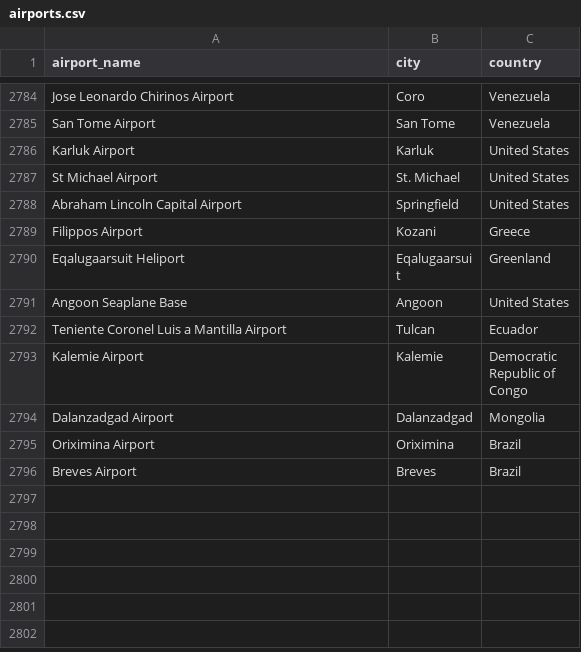
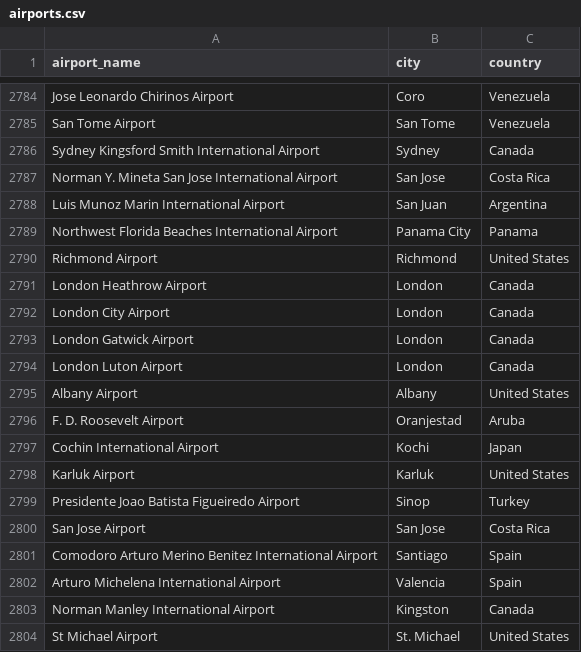
Before and after one commit to IIEnat/Data-Warehousing-2, a CSV file: csv/airports.csv, drawn as a sheet; only a part is shown, gaps mark what is left out; the shorter side is filled out with more unchanged rows; the diff covers the shown part only; the diff names each change by its address in the sheet, - before the commit and + after, or states it on an @@ line.

Commit message:
new_data

```diff
--- a/csv/airports.csv
+++ b/csv/airports.csv
+row 2786: Sydney Kingsford Smith International Airport | Sydney | Canada
+row 2787: Norman Y. Mineta San Jose International Airport | San Jose | Costa Rica
+row 2788: Luis Munoz Marin International Airport | San Juan | Argentina
+row 2789: Northwest Florida Beaches International Airport | Panama City | Panama
+row 2790: Richmond Airport | Richmond | United States
+row 2791: London Heathrow Airport | London | Canada
+row 2792: London City Airport | London | Canada
+row 2793: London Gatwick Airport | London | Canada
+row 2794: London Luton Airport | London | Canada
+row 2795: Albany Airport | Albany | United States
+row 2796: F. D. Roosevelt Airport | Oranjestad | Aruba
+row 2797: Cochin International Airport | Kochi | Japan
+row 2799: Presidente Joao Batista Figueiredo Airport | Sinop | Turkey
+row 2800: San Jose Airport | San Jose | Costa Rica
+row 2801: Comodoro Arturo Merino Benitez International Airport | Santiago | Spain
+row 2802: Arturo Michelena International Airport | Valencia | Spain
+row 2803: Norman Manley International Airport | Kingston | Canada
```
Also changed, not shown: 24 added rows elsewhere in this file, 4 other files.
